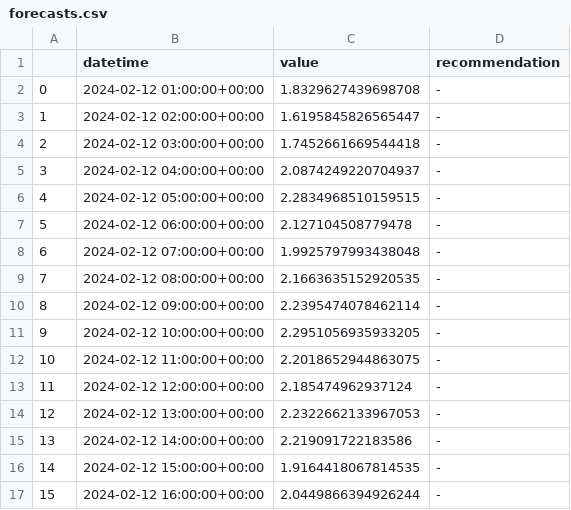
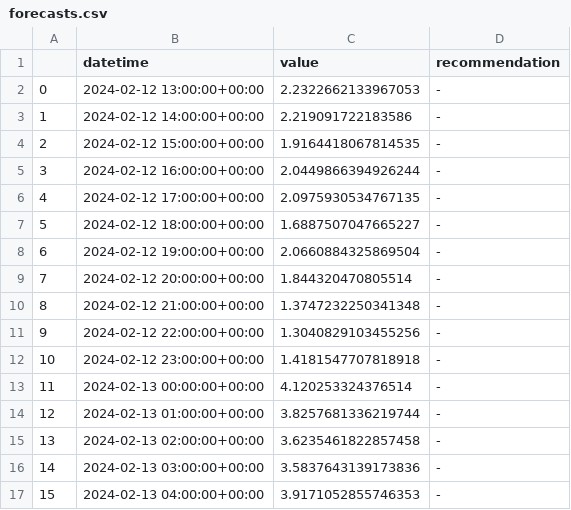
Before and after one commit to IDS-mini/electricity, a CSV file: forecast_data/forecasts.csv, drawn as a sheet; only a part is shown; the diff covers the shown part only.

Commit message:
Forecast update

```diff
--- a/forecast_data/forecasts.csv
+++ b/forecast_data/forecasts.csv
@@ -1,17 +1,17 @@
 ,datetime,value,recommendation
-0,2024-02-12 01:00:00+00:00,1.8329627439698708,-
-1,2024-02-12 02:00:00+00:00,1.6195845826565447,-
-2,2024-02-12 03:00:00+00:00,1.7452661669544418,-
-3,2024-02-12 04:00:00+00:00,2.0874249220704937,-
-4,2024-02-12 05:00:00+00:00,2.2834968510159515,-
-5,2024-02-12 06:00:00+00:00,2.127104508779478,-
-6,2024-02-12 07:00:00+00:00,1.9925797993438048,-
-7,2024-02-12 08:00:00+00:00,2.1663635152920535,-
-8,2024-02-12 09:00:00+00:00,2.2395474078462114,-
-9,2024-02-12 10:00:00+00:00,2.2951056935933205,-
-10,2024-02-12 11:00:00+00:00,2.2018652944863075,-
-11,2024-02-12 12:00:00+00:00,2.185474962937124,-
-12,2024-02-12 13:00:00+00:00,2.2322662133967053,-
-13,2024-02-12 14:00:00+00:00,2.219091722183586,-
-14,2024-02-12 15:00:00+00:00,1.9164418067814535,-
-15,2024-02-12 16:00:00+00:00,2.0449866394926244,-
+0,2024-02-12 13:00:00+00:00,2.2322662133967053,-
+1,2024-02-12 14:00:00+00:00,2.219091722183586,-
+2,2024-02-12 15:00:00+00:00,1.9164418067814535,-
+3,2024-02-12 16:00:00+00:00,2.0449866394926244,-
+4,2024-02-12 17:00:00+00:00,2.0975930534767135,-
+5,2024-02-12 18:00:00+00:00,1.6887507047665227,-
+6,2024-02-12 19:00:00+00:00,2.0660884325869504,-
+7,2024-02-12 20:00:00+00:00,1.844320470805514,-
+8,2024-02-12 21:00:00+00:00,1.3747232250341348,-
+9,2024-02-12 22:00:00+00:00,1.3040829103455256,-
+10,2024-02-12 23:00:00+00:00,1.4181547707818918,-
+11,2024-02-13 00:00:00+00:00,4.120253324376514,-
+12,2024-02-13 01:00:00+00:00,3.8257681336219744,-
+13,2024-02-13 02:00:00+00:00,3.6235461822857458,-
+14,2024-02-13 03:00:00+00:00,3.5837643139173836,-
+15,2024-02-13 04:00:00+00:00,3.9171052855746353,-
```
Also changed, not shown: 144 edited cells elsewhere in this file.
